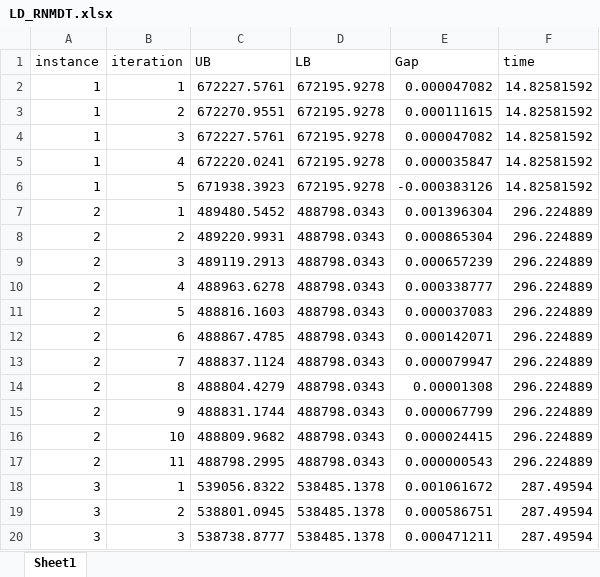
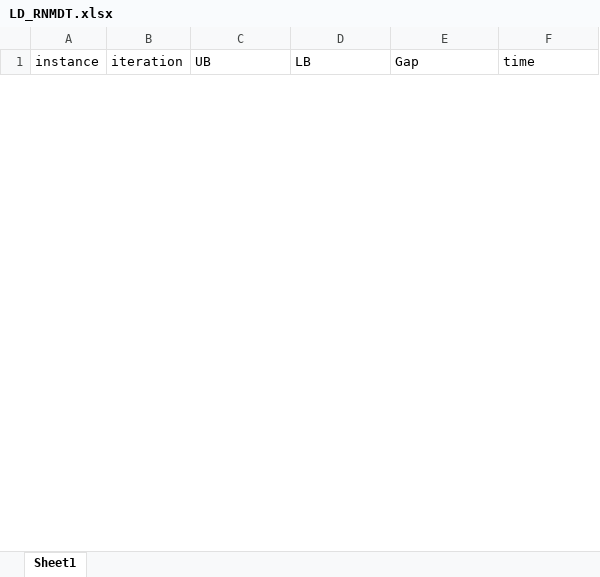
Before and after one commit to gamma-opt/p-Lagrangian_relaxation.jl, an Excel workbook: LD_RNMDT.xlsx, sheet Sheet1, drawn as a sheet; only a part is shown; values as stored, in another font and other column widths than the file's, no borders; removed rows and columns are numbered as before the commit, all else as after; the diff covers the shown part only; the diff names each change by its address in the sheet, - before the commit and + after, or states it on an @@ line.

```diff
--- a/LD_RNMDT.xlsx (sheet Sheet1)
+++ b/LD_RNMDT.xlsx (sheet Sheet1)
-row 2: 1 | 1 | 672227.5761 | 672195.9278 | 0.000047082 | 14.82581592
-row 3: 1 | 2 | 672270.9551 | 672195.9278 | 0.000111615 | 14.82581592
-row 4: 1 | 3 | 672227.5761 | 672195.9278 | 0.000047082 | 14.82581592
-row 5: 1 | 4 | 672220.0241 | 672195.9278 | 0.000035847 | 14.82581592
-row 6: 1 | 5 | 671938.3923 | 672195.9278 | -0.000383126 | 14.82581592
-row 7: 2 | 1 | 489480.5452 | 488798.0343 | 0.001396304 | 296.224889
-row 8: 2 | 2 | 489220.9931 | 488798.0343 | 0.000865304 | 296.224889
-row 9: 2 | 3 | 489119.2913 | 488798.0343 | 0.000657239 | 296.224889
-row 10: 2 | 4 | 488963.6278 | 488798.0343 | 0.000338777 | 296.224889
-row 11: 2 | 5 | 488816.1603 | 488798.0343 | 0.000037083 | 296.224889
-row 12: 2 | 6 | 488867.4785 | 488798.0343 | 0.000142071 | 296.224889
-row 13: 2 | 7 | 488837.1124 | 488798.0343 | 0.000079947 | 296.224889
-row 14: 2 | 8 | 488804.4279 | 488798.0343 | 0.00001308 | 296.224889
-row 15: 2 | 9 | 488831.1744 | 488798.0343 | 0.000067799 | 296.224889
-row 16: 2 | 10 | 488809.9682 | 488798.0343 | 0.000024415 | 296.224889
-row 17: 2 | 11 | 488798.2995 | 488798.0343 | 0.000000543 | 296.224889
-row 18: 3 | 1 | 539056.8322 | 538485.1378 | 0.001061672 | 287.49594
-row 19: 3 | 2 | 538801.0945 | 538485.1378 | 0.000586751 | 287.49594
-row 20: 3 | 3 | 538738.8777 | 538485.1378 | 0.000471211 | 287.49594
```
Also changed, not shown: 44 added rows and 70 removed rows elsewhere in this sheet, RNMDT.xlsx, Results/experiments_31.01.20 .xlsx, 10 other files.
